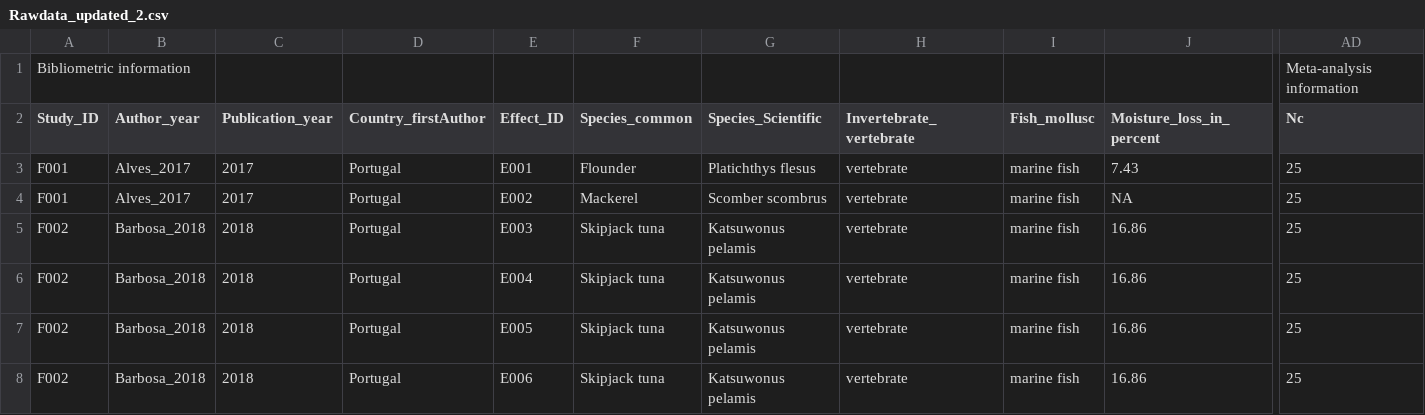
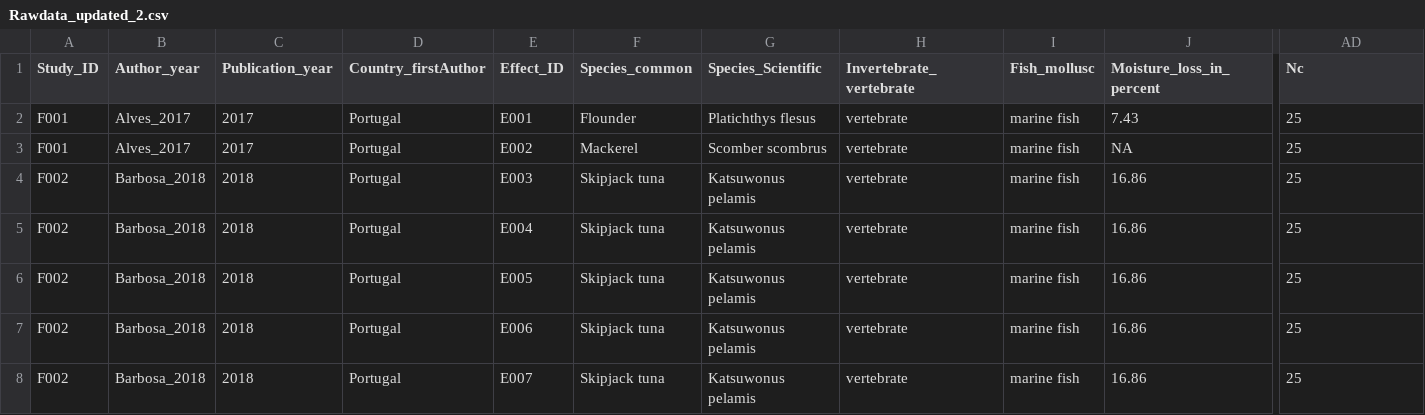
Before and after one commit to ScienceCath/CookedFish_PFAS, a CSV file: data/Rawdata_updated_2.csv, drawn as a sheet; only a part is shown, gaps mark what is left out; the shorter side is filled out with more unchanged rows; rows hold the shown columns only; the diff names each change by its address in the sheet, - before the commit and + after, or states it on an @@ line.

Commit message:
data working now

```diff
--- a/data/Rawdata_updated_2.csv
+++ b/data/Rawdata_updated_2.csv
-row 1: Bibliometric information |  |  |  |  |  |  |  |  |  | Meta-analysis information
```
Also changed, not shown: 1 other file.
